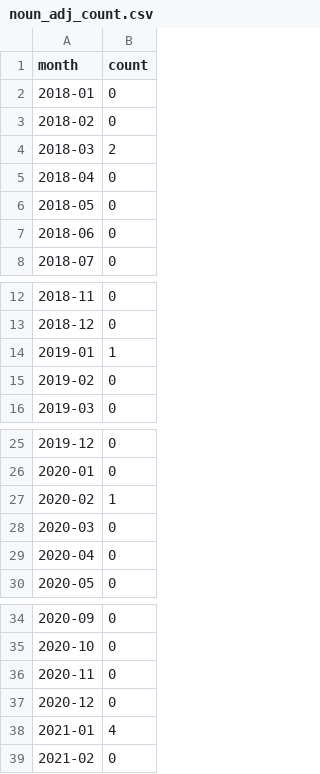
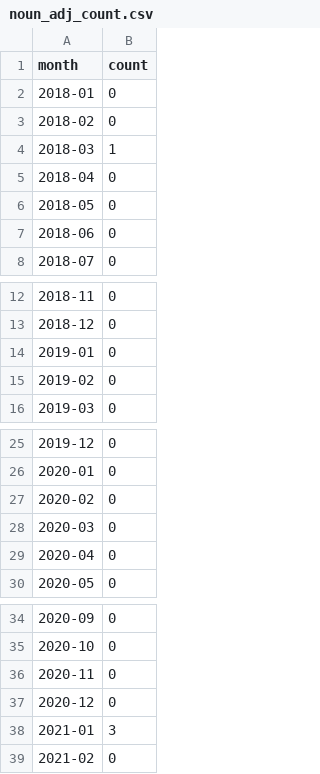
Before and after one commit to saifun/Linger, a CSV file: code/results/gender_mismatch/noun_adj_count.csv, drawn as a sheet; only a part is shown, gaps mark what is left out.

```diff
--- a/code/results/gender_mismatch/noun_adj_count.csv
+++ b/code/results/gender_mismatch/noun_adj_count.csv
@@ -3,3 +3,3 @@ month,count
 2018-02,0
-2018-03,2
+2018-03,1
 2018-04,0
@@ -13,3 +13,3 @@ month,count
 2018-12,0
-2019-01,1
+2019-01,0
 2019-02,0
@@ -26,3 +26,3 @@ month,count
 2020-01,0
-2020-02,1
+2020-02,0
 2020-03,0
@@ -37,3 +37,3 @@ month,count
 2020-12,0
-2021-01,4
+2021-01,3
 2021-02,0
```
Also changed, not shown: code/results/gender_mismatch/verb_noun_count.csv, 5 other files.
